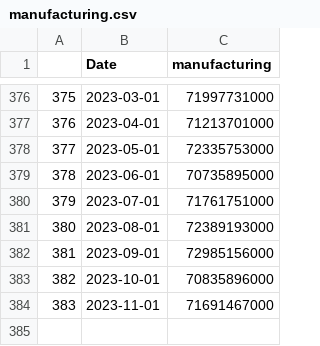
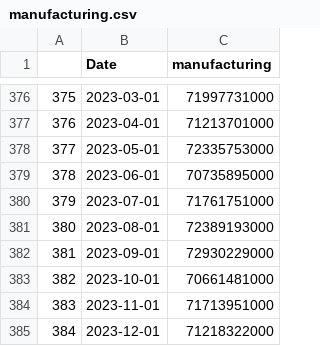
Before and after one commit to Dabra56/Economic_Dashboard, a CSV file: data/manufacturing.csv, drawn as a sheet; only a part is shown, gaps mark what is left out.

Commit message:
New Executive Order signed - data updated!

```diff
--- a/data/manufacturing.csv
+++ b/data/manufacturing.csv
@@ -381,4 +381,5 @@
 "380",2023-08-01,72389193000
-"381",2023-09-01,72985156000
-"382",2023-10-01,70835896000
-"383",2023-11-01,71691467000
+"381",2023-09-01,72930229000
+"382",2023-10-01,70661481000
+"383",2023-11-01,71713951000
+"384",2023-12-01,71218322000
```
Also changed, not shown: data/Ontario_table.csv, data/fr_Ile_Prince_Edouard_table.csv, 22 other files.
